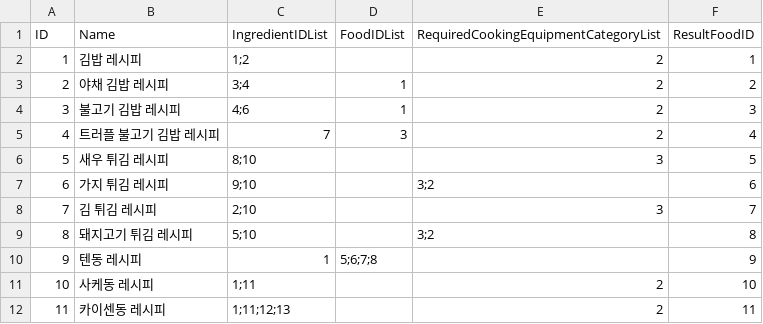
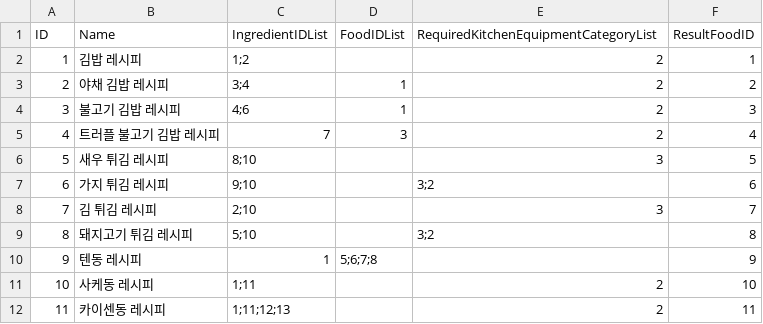
Before and after one commit to not-blond-beard/Savor-22b, a CSV file: resources/savor22b/tabledata/recipe.csv, drawn as a sheet.

```diff
--- a/resources/savor22b/tabledata/recipe.csv
+++ b/resources/savor22b/tabledata/recipe.csv
@@ -1,2 +1,2 @@
-ID,Name,IngredientIDList,FoodIDList,RequiredCookingEquipmentCategoryList,ResultFoodID
+ID,Name,IngredientIDList,FoodIDList,RequiredKitchenEquipmentCategoryList,ResultFoodID
 1,김밥 레시피,1;2,,2,1
```
Also changed, not shown: resources/savor22b/tabledata/cooking_equipment.csv, 21 other files.
